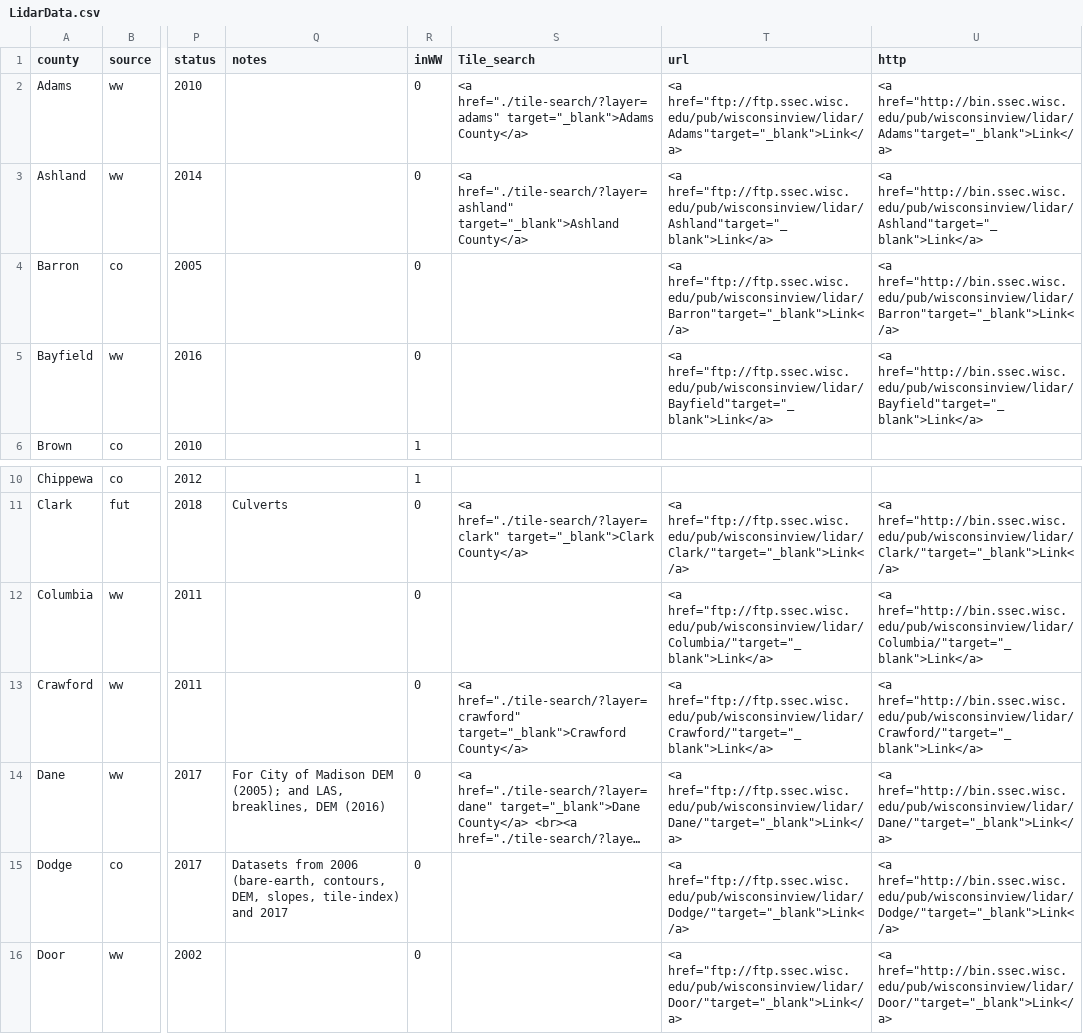
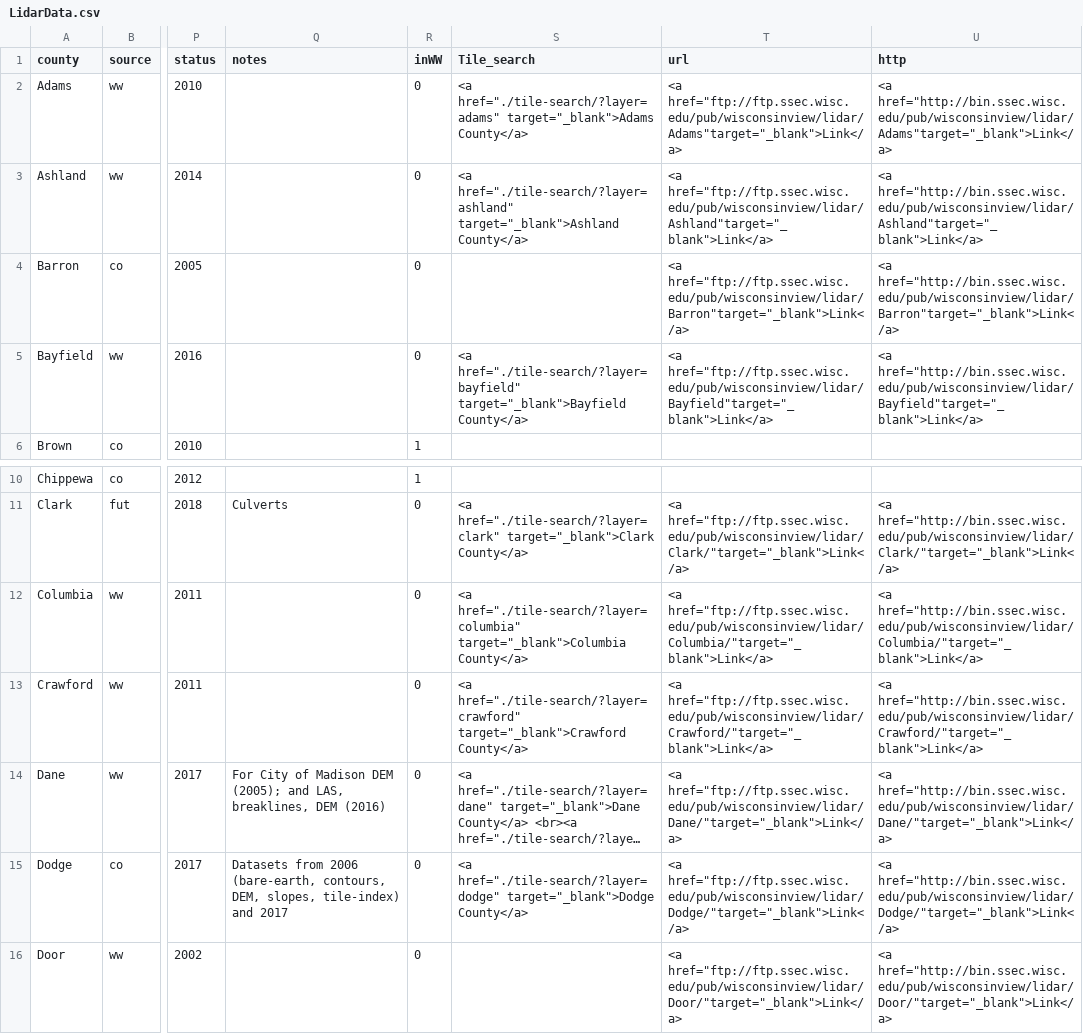
Before and after one commit to WIStCart/lidar-data-inventory, a CSV file: LidarData.csv, drawn as a sheet; only a part is shown, gaps mark what is left out; long unchanged cells end in …; the diff names each change by its address in the sheet, - before the commit and + after, or states it on an @@ line.

Commit message:
Added Dodge County Delivery

```diff
--- a/LidarData.csv
+++ b/LidarData.csv
-S5 (Tile_search): (empty)
+S5 (Tile_search): <a href="./tile-search/?layer=bayfield" target="_blank">Bayfield County</a>
-S12 (Tile_search): (empty)
+S12 (Tile_search): <a href="./tile-search/?layer=columbia" target="_blank">Columbia County</a>
-S15 (Tile_search): (empty)
+S15 (Tile_search): <a href="./tile-search/?layer=dodge" target="_blank">Dodge County</a>
```
Also changed, not shown: 3 other files.
